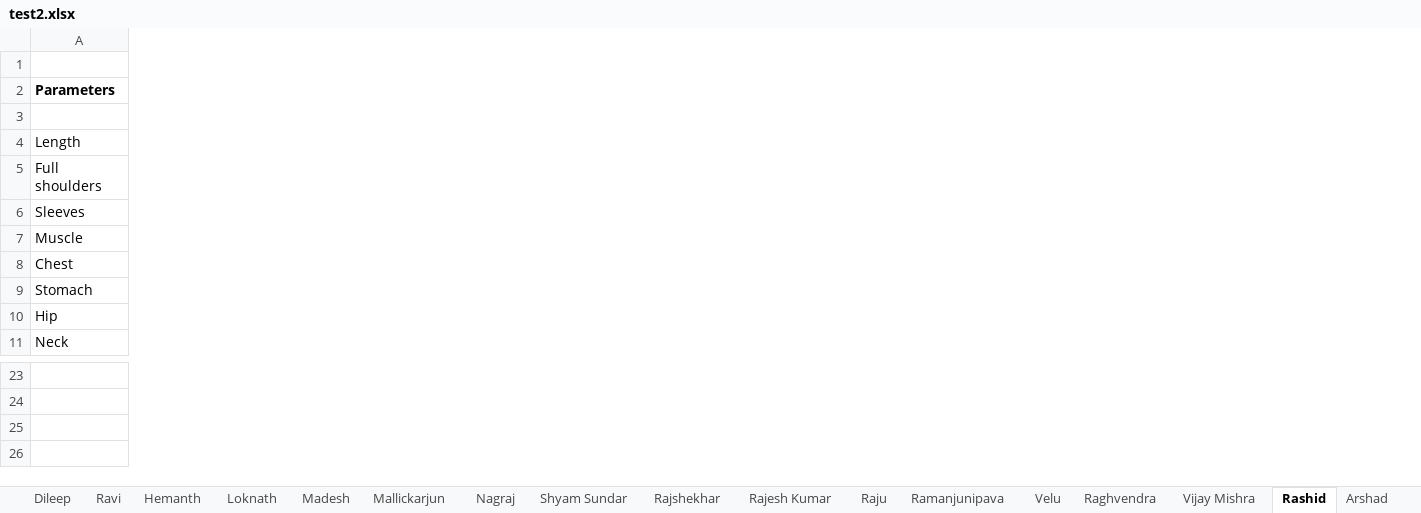
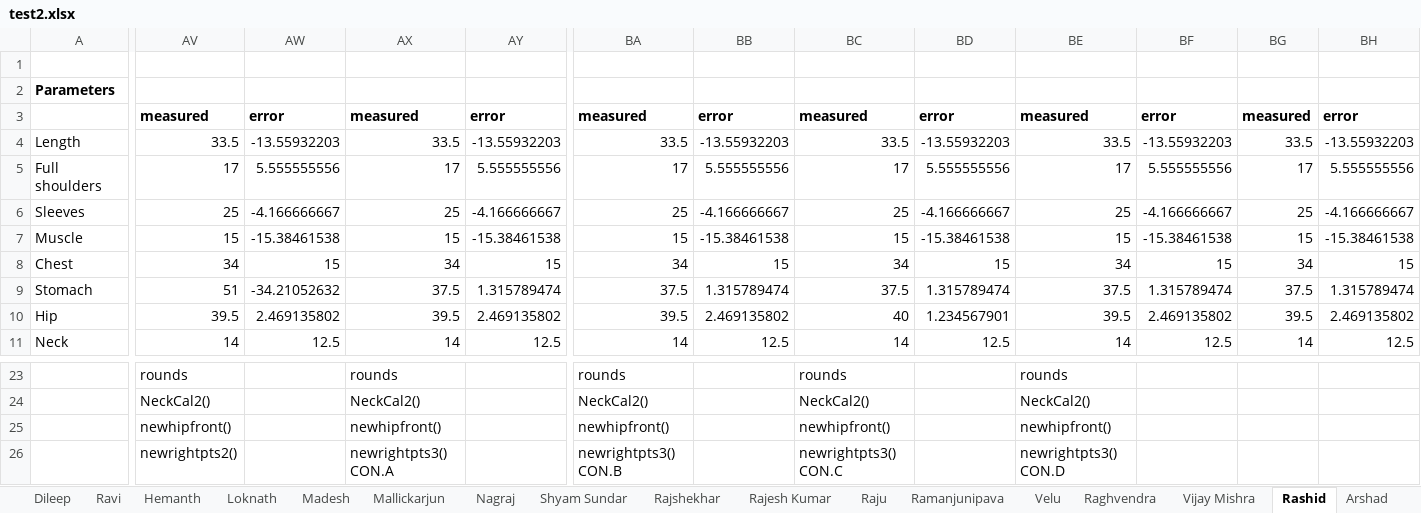
Before and after one commit to RtjShreyD/Thermal-Imaging-Project-update1, an Excel workbook: test2.xlsx, sheet Rashid, drawn as a sheet; only a part is shown, gaps mark what is left out; values as stored, in another font and other column widths than the file's, no borders; rows hold the shown columns only; the diff covers the shown part only; the diff names each change by its address in the sheet, - before the commit and + after, or states it on an @@ line.

Commit message:
As till afternoon of 23/8/2018
Contains dataset and conditions/modification, till finalized Neck and Hip measurement till date.

```diff
--- a/test2.xlsx (sheet Rashid)
+++ b/test2.xlsx (sheet Rashid)
+column AV, rows 3-11: measured | 33.5 | 17 | 25 | 15 | 34 | 51 | 39.5 | 14; rows 23-25: rounds | NeckCal2() | newhipfront()
+column AW, rows 3-11: error | -13.55932203 | 5.555555556 | -4.166666667 | -15.38461538 | 15 | -34.21052632 | 2.469135802 | 12.5
+column AX, rows 3-11: measured | 33.5 | 17 | 25 | 15 | 34 | 37.5 | 39.5 | 14; rows 23-25: rounds | NeckCal2() | newhipfront()
+column AY, rows 3-11: error | -13.55932203 | 5.555555556 | -4.166666667 | -15.38461538 | 15 | 1.315789474 | 2.469135802 | 12.5
+column BA, rows 3-11: measured | 33.5 | 17 | 25 | 15 | 34 | 37.5 | 39.5 | 14; rows 23-25: rounds | NeckCal2() | newhipfront()
+column BB, rows 3-11: error | -13.55932203 | 5.555555556 | -4.166666667 | -15.38461538 | 15 | 1.315789474 | 2.469135802 | 12.5
+column BC, rows 3-11: measured | 33.5 | 17 | 25 | 15 | 34 | 37.5 | 40 | 14; rows 23-25: rounds | NeckCal2() | newhipfront()
+column BD, rows 3-11: error | -13.55932203 | 5.555555556 | -4.166666667 | -15.38461538 | 15 | 1.315789474 | 1.234567901 | 12.5
+column BE, rows 3-11: measured | 33.5 | 17 | 25 | 15 | 34 | 37.5 | 39.5 | 14; rows 23-25: rounds | NeckCal2() | newhipfront()
+column BF, rows 3-11: error | -13.55932203 | 5.555555556 | -4.166666667 | -15.38461538 | 15 | 1.315789474 | 2.469135802 | 12.5
+column BG, rows 3-11: measured | 33.5 | 17 | 25 | 15 | 34 | 37.5 | 39.5 | 14
+column BH, rows 3-11: error | -13.55932203 | 5.555555556 | -4.166666667 | -15.38461538 | 15 | 1.315789474 | 2.469135802 | 12.5
+row 26:  | newrightpts2() |  | newrightpts3() CON.A |  | newrightpts3() CON.B |  | newrightpts3() CON.C |  | newrightpts3() CON.D
```
Also changed, not shown: 1 added column and 2 edited cells elsewhere in this sheet, sheet Loknath, sheet Arshad, sheet Sailesh, sheet Nagraj, sheet Vijay Mishra, sheet Raghvendra, 18 more sheets.
